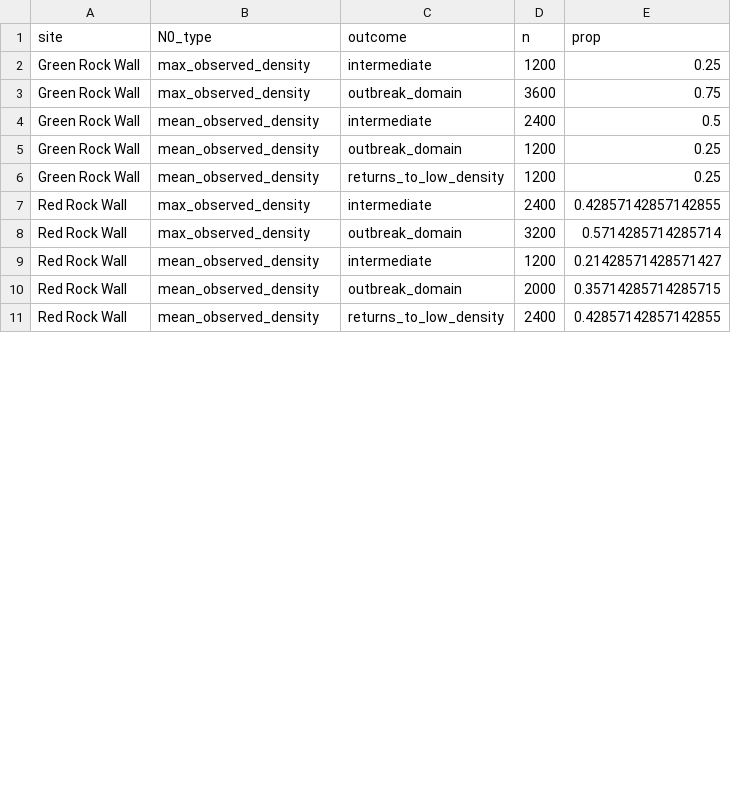
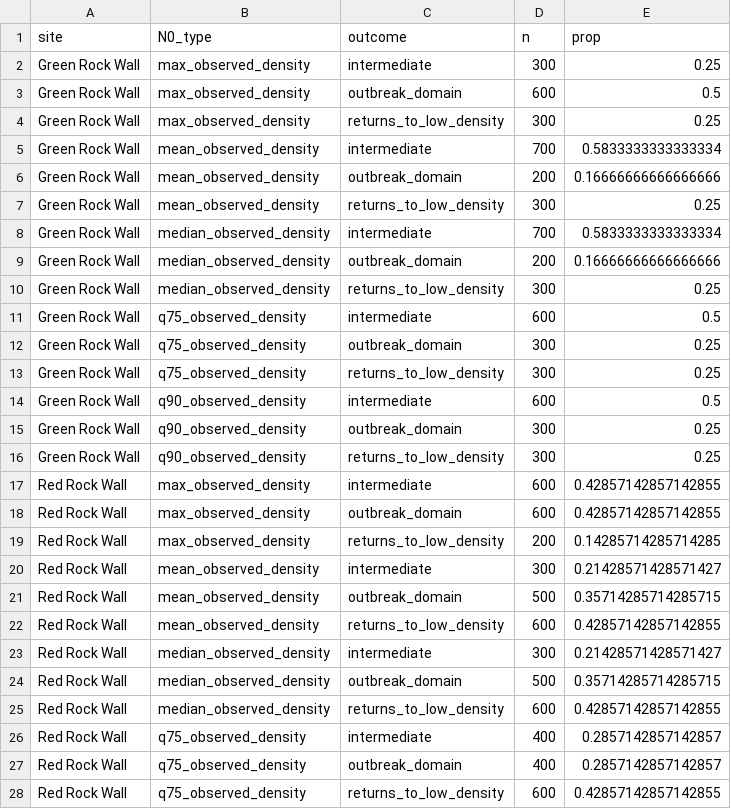
Before and after one commit to global-reef/cots-bifurcation, a CSV file: outputs/tables/2026.06.04_outcome_by_site.csv, drawn as a sheet; only a part is shown; the diff covers the shown part only.

Commit message:
started new cleaning process with additional of final CPCE data

```diff
--- a/outputs/tables/2026.06.04_outcome_by_site.csv
+++ b/outputs/tables/2026.06.04_outcome_by_site.csv
@@ -1,11 +1,28 @@
 site,N0_type,outcome,n,prop
-Green Rock Wall,max_observed_density,intermediate,1200,0.25
-Green Rock Wall,max_observed_density,outbreak_domain,3600,0.75
-Green Rock Wall,mean_observed_density,intermediate,2400,0.5
-Green Rock Wall,mean_observed_density,outbreak_domain,1200,0.25
-Green Rock Wall,mean_observed_density,returns_to_low_density,1200,0.25
-Red Rock Wall,max_observed_density,intermediate,2400,0.42857142857142855
-Red Rock Wall,max_observed_density,outbreak_domain,3200,0.5714285714285714
-Red Rock Wall,mean_observed_density,intermediate,1200,0.21428571428571427
-Red Rock Wall,mean_observed_density,outbreak_domain,2000,0.35714285714285715
-Red Rock Wall,mean_observed_density,returns_to_low_density,2400,0.42857142857142855
+Green Rock Wall,max_observed_density,intermediate,300,0.25
+Green Rock Wall,max_observed_density,outbreak_domain,600,0.5
+Green Rock Wall,max_observed_density,returns_to_low_density,300,0.25
+Green Rock Wall,mean_observed_density,intermediate,700,0.5833333333333334
+Green Rock Wall,mean_observed_density,outbreak_domain,200,0.16666666666666666
+Green Rock Wall,mean_observed_density,returns_to_low_density,300,0.25
+Green Rock Wall,median_observed_density,intermediate,700,0.5833333333333334
+Green Rock Wall,median_observed_density,outbreak_domain,200,0.16666666666666666
+Green Rock Wall,median_observed_density,returns_to_low_density,300,0.25
+Green Rock Wall,q75_observed_density,intermediate,600,0.5
+Green Rock Wall,q75_observed_density,outbreak_domain,300,0.25
+Green Rock Wall,q75_observed_density,returns_to_low_density,300,0.25
+Green Rock Wall,q90_observed_density,intermediate,600,0.5
+Green Rock Wall,q90_observed_density,outbreak_domain,300,0.25
+Green Rock Wall,q90_observed_density,returns_to_low_density,300,0.25
+Red Rock Wall,max_observed_density,intermediate,600,0.42857142857142855
+Red Rock Wall,max_observed_density,outbreak_domain,600,0.42857142857142855
+Red Rock Wall,max_observed_density,returns_to_low_density,200,0.14285714285714285
+Red Rock Wall,mean_observed_density,intermediate,300,0.21428571428571427
+Red Rock Wall,mean_observed_density,outbreak_domain,500,0.35714285714285715
+Red Rock Wall,mean_observed_density,returns_to_low_density,600,0.42857142857142855
+Red Rock Wall,median_observed_density,intermediate,300,0.21428571428571427
+Red Rock Wall,median_observed_density,outbreak_domain,500,0.35714285714285715
+Red Rock Wall,median_observed_density,returns_to_low_density,600,0.42857142857142855
+Red Rock Wall,q75_observed_density,intermediate,400,0.2857142857142857
+Red Rock Wall,q75_observed_density,outbreak_domain,400,0.2857142857142857
+Red Rock Wall,q75_observed_density,returns_to_low_density,600,0.42857142857142855
```
Also changed, not shown: 11 added rows and 7 edited cells elsewhere in this file, data/processed/2026.06.04_cots_summary.csv, 26 other files.
